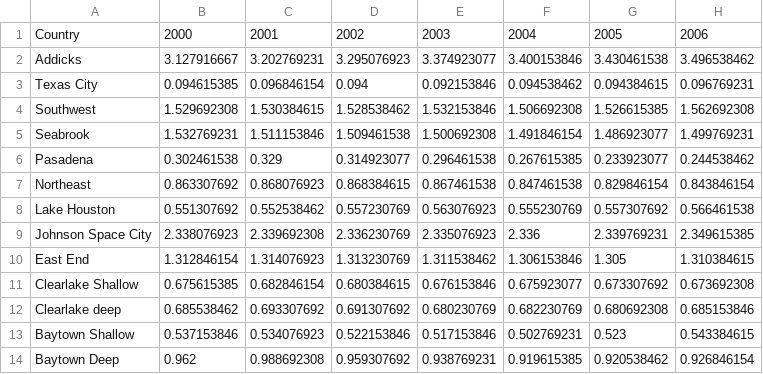
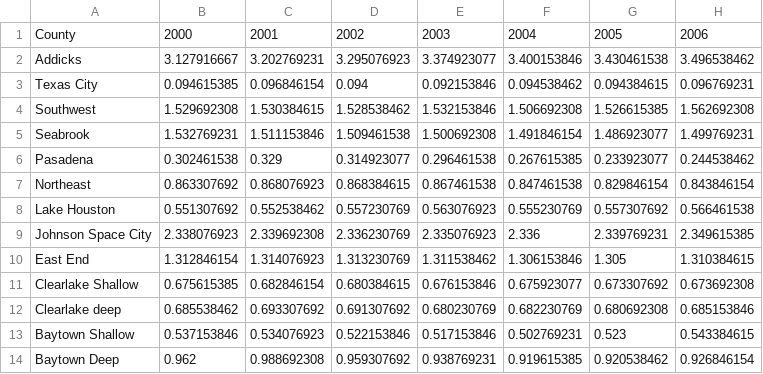
Before and after one commit to staceythood/Project-Concrete-Deluge, a CSV file: Compaction_year.csv, drawn as a sheet; only a part is shown; the diff names each change by its address in the sheet, - before the commit and + after, or states it on an @@ line.

Commit message:
Update Compaction_year.csv

```diff
--- a/Compaction_year.csv
+++ b/Compaction_year.csv
-A1: Country
+A1: County
```
